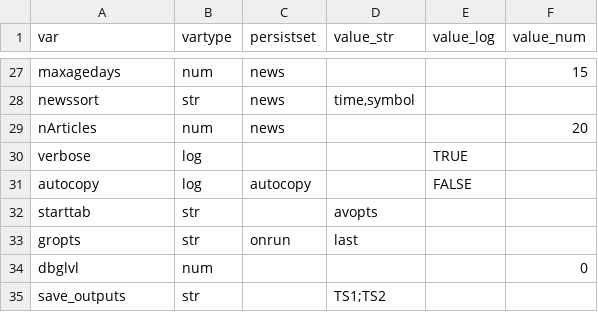
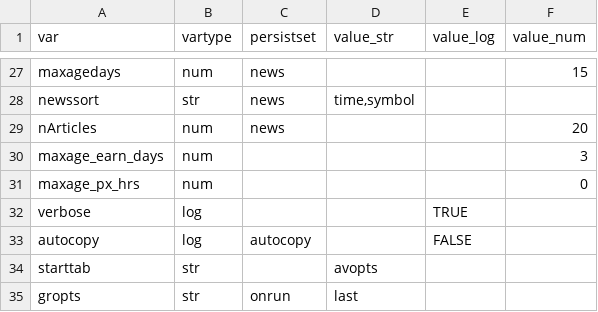
Before and after one commit to derekholmes0/alphavantagepf, a CSV file: inst/extdata/av_defaults.csv, drawn as a sheet; only a part is shown, gaps mark what is left out; the shorter side is filled out with more unchanged rows; the diff names each change by its address in the sheet, - before the commit and + after, or states it on an @@ line.

```diff
--- a/inst/extdata/av_defaults.csv
+++ b/inst/extdata/av_defaults.csv
+row 30: maxage_earn_days | num |  |  |  | 3
+row 31: maxage_px_hrs | num |  |  |  | 0
```
Also changed, not shown: inst/extdata/avsh_funcs.csv, inst/extdata/help_docs.csv, 44 other files.
